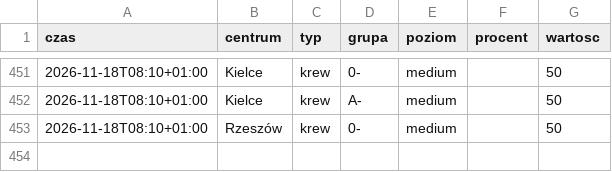
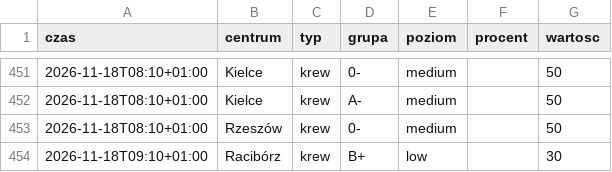
Before and after one commit to mrzeczko/zapasy-krwi, a CSV file: data.csv, drawn as a sheet; only a part is shown, gaps mark what is left out.

```diff
--- a/data.csv
+++ b/data.csv
@@ -453 +453,2 @@ czas,centrum,typ,grupa,poziom,procent,wartosc
 2026-11-18T08:10+01:00,Rzeszów,krew,0-,medium,,50
+2026-11-18T09:10+01:00,Racibórz,krew,B+,low,,30
```
